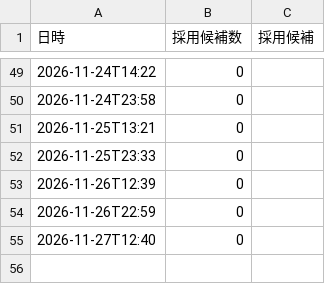
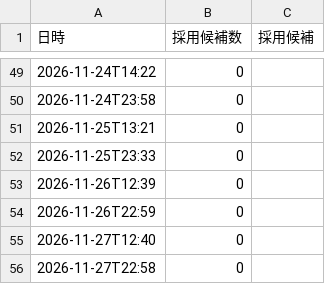
Before and after one commit to rn4hmgbfhg-maker/fx-usdjpy, a CSV file: results/fund_overlay_log.csv, drawn as a sheet; only a part is shown, gaps mark what is left out; the diff names each change by its address in the sheet, - before the commit and + after, or states it on an @@ line.

```diff
--- a/results/fund_overlay_log.csv
+++ b/results/fund_overlay_log.csv
+row 56: 2026-11-27T22:58 | 0
```
Also changed, not shown: data/macro_daily.csv, 4 other files.
